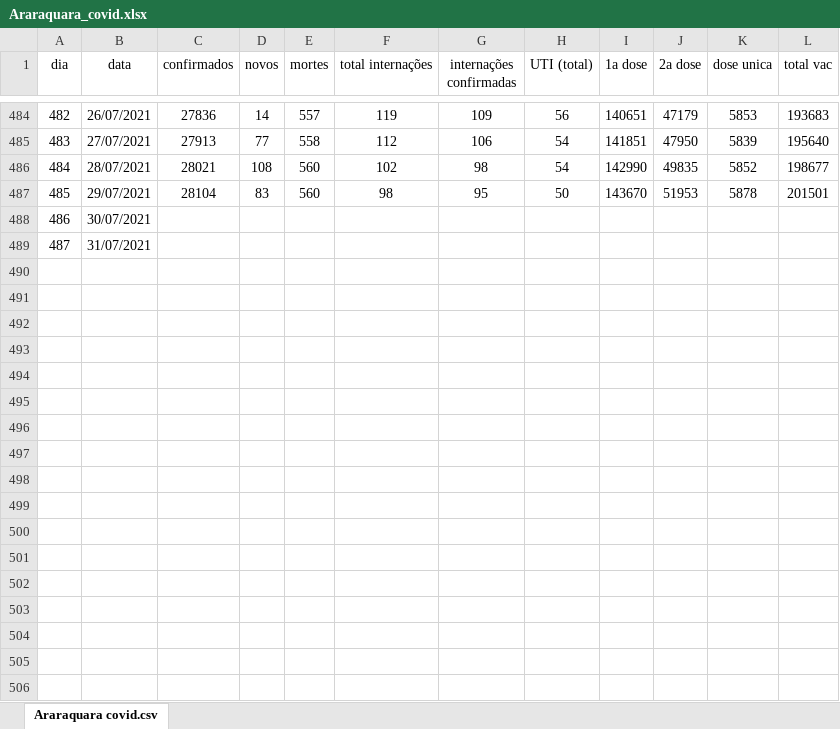
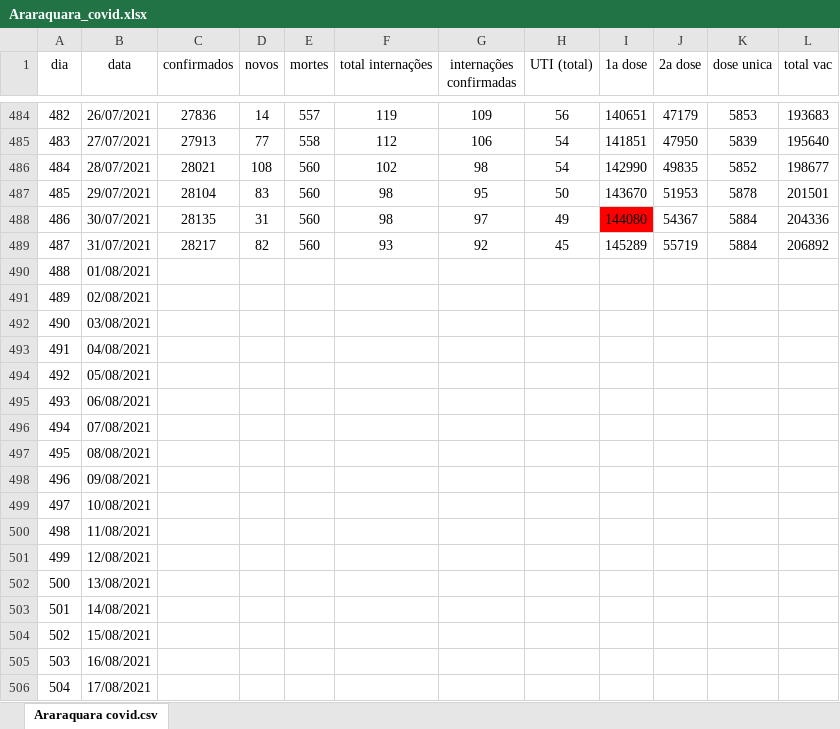
Before and after one commit to DanielHammer195860/Report-Covid-Araraquara, an Excel workbook: Araraquara_covid.xlsx, sheet Araraquara covid.csv, drawn as a sheet; only a part is shown, gaps mark what is left out; values as stored, in another font and other column widths than the file's, no borders; charts and pictures and conditional formats not drawn; addresses are those after the commit; the diff covers the shown part only; the diff names each change by its address in the sheet, - before the commit and + after, or states it on an @@ line.

```diff
--- a/Araraquara_covid.xlsx (sheet Araraquara covid.csv)
+++ b/Araraquara_covid.xlsx (sheet Araraquara covid.csv)
+row 488: 486 | 30/07/2021 | 28135 | 31 | 560 | 98 | 97 | 49 | 144080 | 54367 | 5884 | 204336
+row 489: 487 | 31/07/2021 | 28217 | 82 | 560 | 93 | 92 | 45 | 145289 | 55719 | 5884 | 206892
@@ column A (dia) renumbered between rows 490 and 491 @@
-B490 (data): 30/07/2021
+B490 (data): 01/08/2021
-B491 (data): 31/07/2021
+B491 (data): 02/08/2021
+row 492: 490 | 03/08/2021
+row 493: 491 | 04/08/2021
+row 494: 492 | 05/08/2021
+row 495: 493 | 06/08/2021
+row 496: 494 | 07/08/2021
+row 497: 495 | 08/08/2021
+row 498: 496 | 09/08/2021
+row 499: 497 | 10/08/2021
+row 500: 498 | 11/08/2021
+row 501: 499 | 12/08/2021
+row 502: 500 | 13/08/2021
+row 503: 501 | 14/08/2021
+row 504: 502 | 15/08/2021
+row 505: 503 | 16/08/2021
+row 506: 504 | 17/08/2021
```
Also changed, not shown: 14 added rows elsewhere in this sheet, 1 other file.
